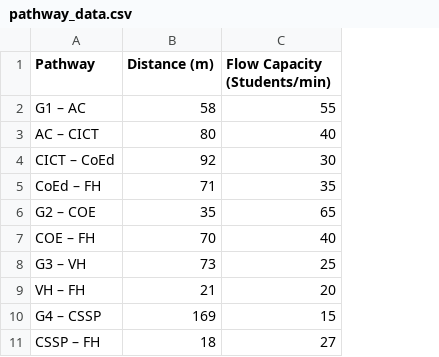
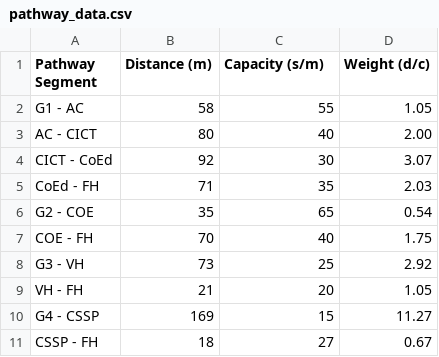
Before and after one commit to Mariel-yii/MathMod-FCO, a CSV file: output/table/pathway_data.csv, drawn as a sheet; removed rows and columns are numbered as before the commit, all else as after; the diff names each change by its address in the sheet, - before the commit and + after, or states it on an @@ line.

Commit message:
Update pathway_data.csv

```diff
--- a/output/table/pathway_data.csv
+++ b/output/table/pathway_data.csv
-column A (Pathway), rows 2-11: G1 – AC | AC – CICT | CICT – CoEd | CoEd – FH | G2 – COE | COE – FH | G3 – VH | VH – FH | G4 – CSSP | CSSP – FH
+column A (Pathway Segment), rows 2-11: G1 - AC | AC - CICT | CICT - CoEd | CoEd - FH | G2 - COE | COE - FH | G3 - VH | VH - FH | G4 - CSSP | CSSP - FH
+column D (Weight (d/c)), rows 2-11: 1.05 | 2.00 | 3.07 | 2.03 | 0.54 | 1.75 | 2.92 | 1.05 | 11.27 | 0.67
-C1: Flow Capacity (Students/min)
+C1: Capacity (s/m)
```
